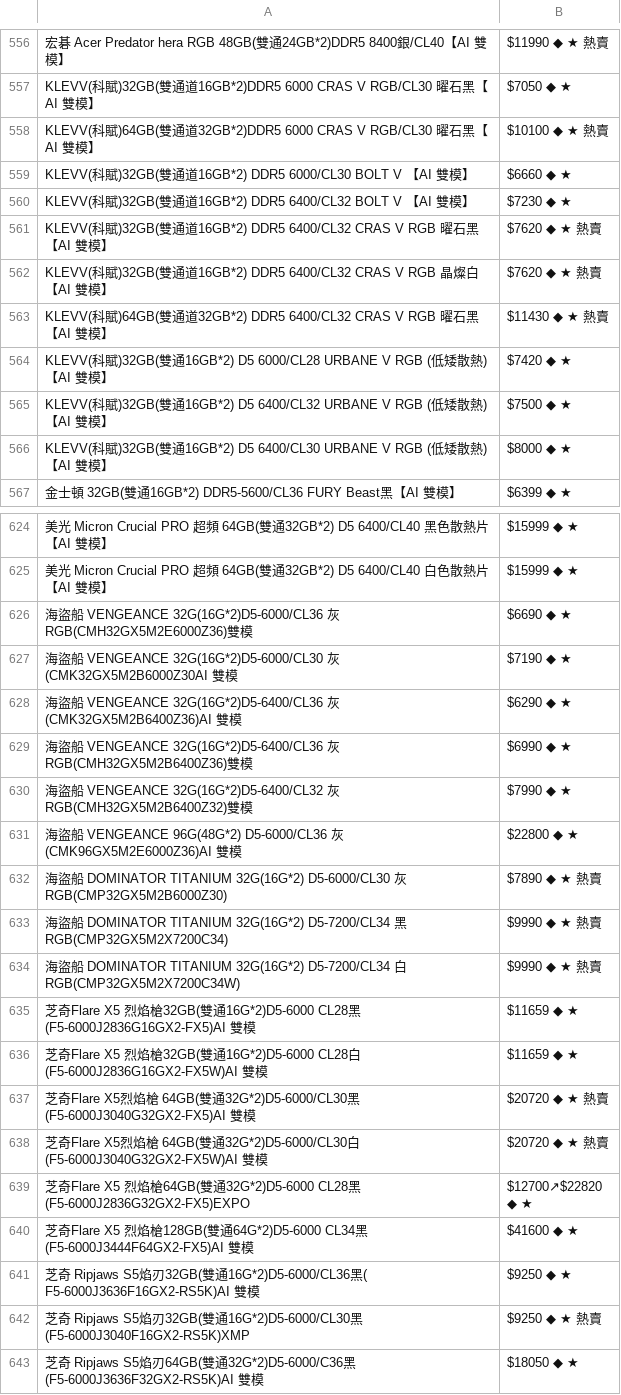
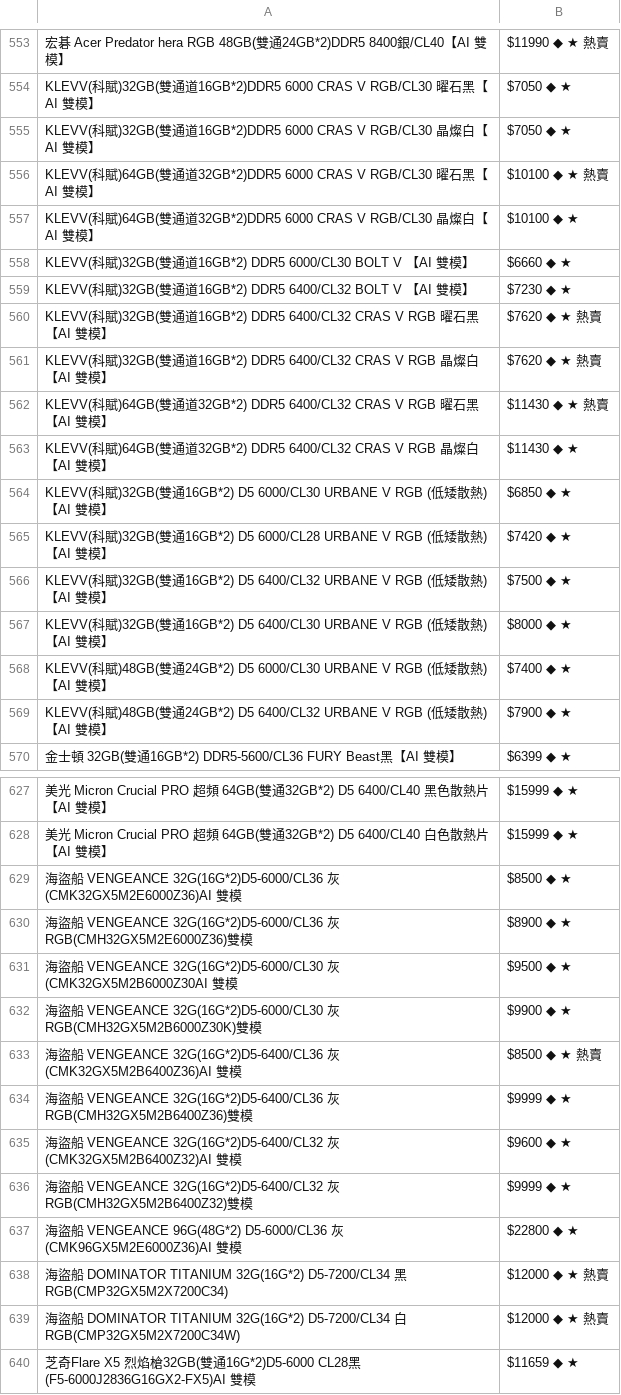
Before and after one commit to suouwang/ops_mid, a CSV file: api.csv, drawn as a sheet; only a part is shown, gaps mark what is left out; the shorter side is filled out with more unchanged rows; removed rows and columns are numbered as before the commit, all else as after; the diff covers the shown part only; the diff names each change by its address in the sheet, - before the commit and + after, or states it on an @@ line.

```diff
--- a/api.csv
+++ b/api.csv
+row 555: KLEVV(科賦)32GB(雙通道16GB*2)DDR5 6000 CRAS V RGB/CL30 晶燦白【AI 雙模】 | $7050 ◆ ★
+row 557: KLEVV(科賦)64GB(雙通道32GB*2)DDR5 6000 CRAS V RGB/CL30 晶燦白【AI 雙模】 | $10100 ◆ ★
+row 563: KLEVV(科賦)64GB(雙通道32GB*2) DDR5 6400/CL32 CRAS V RGB 晶燦白 【AI 雙模】 | $11430 ◆ ★
+row 564: KLEVV(科賦)32GB(雙通16GB*2) D5 6000/CL30 URBANE V RGB (低矮散熱)【AI 雙模】 | $6850 ◆ ★
+row 568: KLEVV(科賦)48GB(雙通24GB*2) D5 6000/CL30 URBANE V RGB (低矮散熱)【AI 雙模】 | $7400 ◆ ★
+row 569: KLEVV(科賦)48GB(雙通24GB*2) D5 6400/CL32 URBANE V RGB (低矮散熱)【AI 雙模】 | $7900 ◆ ★
+row 629: 海盜船 VENGEANCE 32G(16G*2)D5-6000/CL36 灰(CMK32GX5M2E6000Z36)AI 雙模 | $8500 ◆ ★
-B630: $6690 ◆ ★
+B630: $8900 ◆ ★
-B631: $7190 ◆ ★
+B631: $9500 ◆ ★
+row 632: 海盜船 VENGEANCE 32G(16G*2)D5-6000/CL30 灰RGB(CMH32GX5M2B6000Z30K)雙模 | $9900 ◆ ★
-B633: $6290 ◆ ★
+B633: $8500 ◆ ★ 熱賣
-B634: $6990 ◆ ★
+B634: $9999 ◆ ★
+row 635: 海盜船 VENGEANCE 32G(16G*2)D5-6400/CL32 灰(CMK32GX5M2B6400Z32)AI 雙模 | $9600 ◆ ★
-B636: $7990 ◆ ★
+B636: $9999 ◆ ★
-row 632: 海盜船 DOMINATOR TITANIUM 32G(16G*2) D5-6000/CL30 灰RGB(CMP32GX5M2B6000Z30) | $7890 ◆ ★ 熱賣
-B638:B639: $9990 ◆ ★ 熱賣
+B638:B639: $12000 ◆ ★ 熱賣
```
Also changed, not shown: 5 removed rows and 2 edited cells elsewhere in this file, 1 other file.
